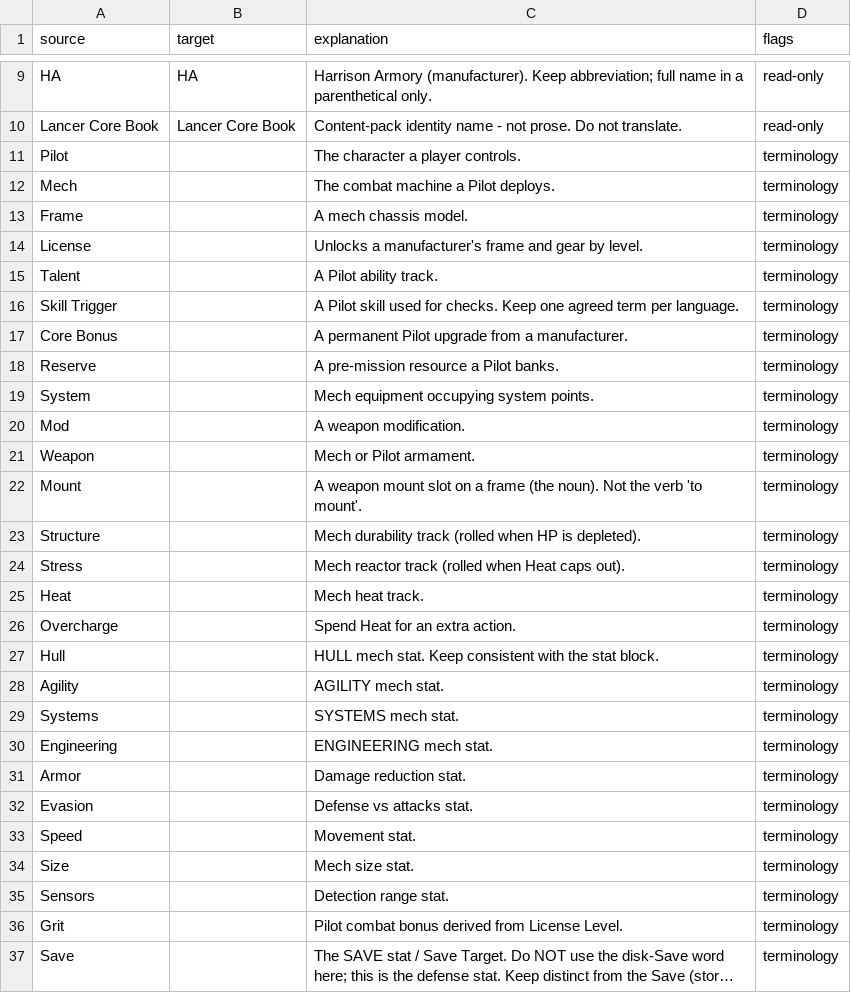
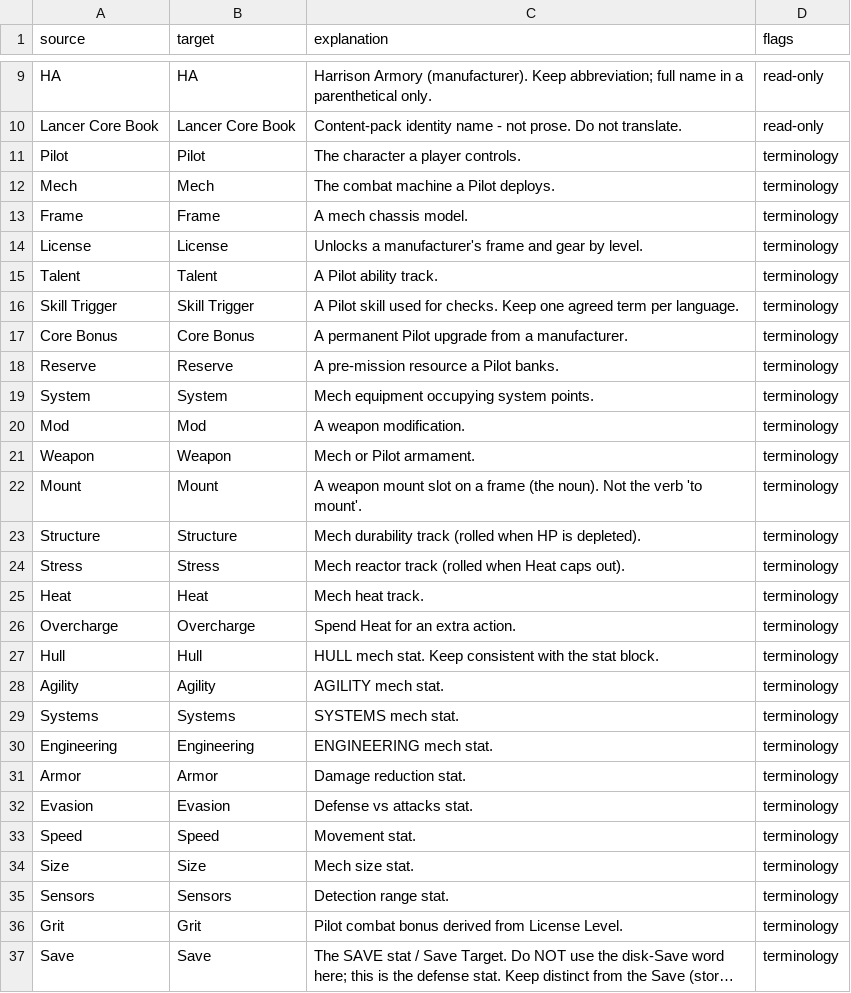
Before and after one commit to massif-press/compcon-locales, a CSV file: glossary/en.csv, drawn as a sheet; only a part is shown, gaps mark what is left out; long unchanged cells end in …; the diff covers the shown part only; the diff names each change by its address in the sheet, - before the commit and + after, or states it on an @@ line.

Commit message:
fix glossary headers

```diff
--- a/glossary/en.csv
+++ b/glossary/en.csv
-B11 (target): (empty)
+B11 (target): Pilot
-B12 (target): (empty)
+B12 (target): Mech
-B13 (target): (empty)
+B13 (target): Frame
-B14 (target): (empty)
+B14 (target): License
-B15 (target): (empty)
+B15 (target): Talent
-B16 (target): (empty)
+B16 (target): Skill Trigger
-B17 (target): (empty)
+B17 (target): Core Bonus
-B18 (target): (empty)
+B18 (target): Reserve
-B19 (target): (empty)
+B19 (target): System
-B20 (target): (empty)
+B20 (target): Mod
-B21 (target): (empty)
+B21 (target): Weapon
-B22 (target): (empty)
+B22 (target): Mount
-B23 (target): (empty)
+B23 (target): Structure
-B24 (target): (empty)
+B24 (target): Stress
-B25 (target): (empty)
+B25 (target): Heat
-B26 (target): (empty)
+B26 (target): Overcharge
-B27 (target): (empty)
+B27 (target): Hull
-B28 (target): (empty)
+B28 (target): Agility
-B29 (target): (empty)
+B29 (target): Systems
-B30 (target): (empty)
+B30 (target): Engineering
-B31 (target): (empty)
+B31 (target): Armor
-B32 (target): (empty)
+B32 (target): Evasion
-B33 (target): (empty)
+B33 (target): Speed
-B34 (target): (empty)
+B34 (target): Size
-B35 (target): (empty)
+B35 (target): Sensors
-B36 (target): (empty)
+B36 (target): Grit
-B37 (target): (empty)
+B37 (target): Save
```
Also changed, not shown: 4 edited cells elsewhere in this file.
